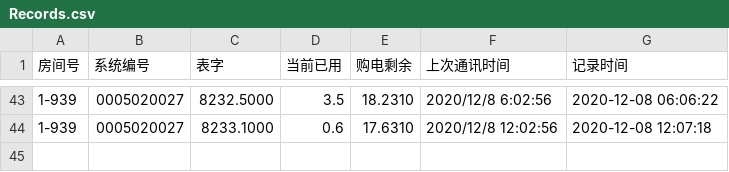
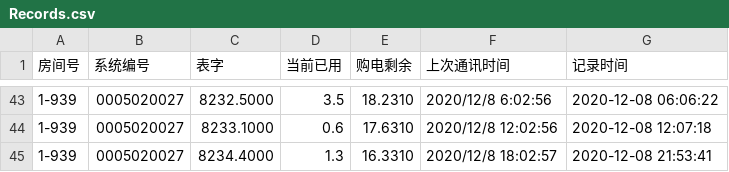
Before and after one commit to Roywaller/XLFElectricity-Inquiry, a CSV file: Records.csv, drawn as a sheet; only a part is shown, gaps mark what is left out.

Commit message:
Update Records.csv

```diff
--- a/Records.csv
+++ b/Records.csv
@@ -44 +44,2 @@
 1-939,0005020027,8233.1000,0.6,17.6310,2020/12/8 12:02:56,2020-12-08 12:07:18
+1-939,0005020027,8234.4000,1.3,16.3310,2020/12/8 18:02:57,2020-12-08 21:53:41
```
